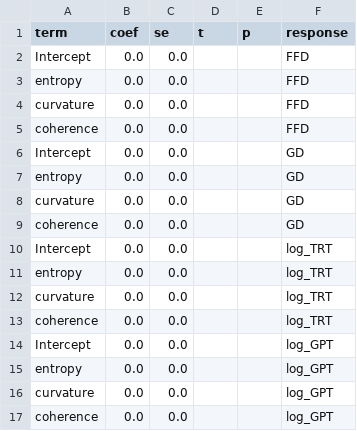
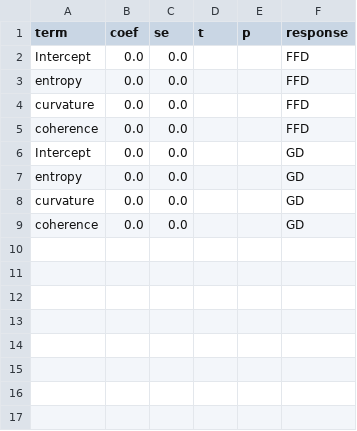
Before and after one commit to agourakis82/pcs-meta-repo, a CSV file: data/processed/models_reading_coeffs.csv, drawn as a sheet; the diff names each change by its address in the sheet, - before the commit and + after, or states it on an @@ line.

Commit message:
Add ZuCo v4.3 loader and processing pipeline
- Implemented `auto_discover_zuco.py` to harmonize ZuCo v1/v2 exports into a canonical format and generate QA reports.
- Created `zuco_loader.py` for loading ET/EEG data from various formats, ensuring compatibility with both versions.
- Developed `pipeline_v43.py` to enforce KEC schema, merge datasets, fit OLS models, and apply BH-FDR for statistical analysis.
- Introduced `token_norm.py` for token normalization, including deaccenting and punctuation removal.
- Added QA reporting in JSON format for both ZuCo loader and processing pipeline.
- Generated sample QA reports in `zuco_loader_qa.json` and `zuco_loader_real_et_eeg_qa.json`.

```diff
--- a/data/processed/models_reading_coeffs.csv
+++ b/data/processed/models_reading_coeffs.csv
-row 10: Intercept | 0.0 | 0.0 |  |  | log_TRT
-row 11: entropy | 0.0 | 0.0 |  |  | log_TRT
-row 12: curvature | 0.0 | 0.0 |  |  | log_TRT
-row 13: coherence | 0.0 | 0.0 |  |  | log_TRT
-row 14: Intercept | 0.0 | 0.0 |  |  | log_GPT
-row 15: entropy | 0.0 | 0.0 |  |  | log_GPT
-row 16: curvature | 0.0 | 0.0 |  |  | log_GPT
-row 17: coherence | 0.0 | 0.0 |  |  | log_GPT
```
Also changed, not shown: 34 other files.
